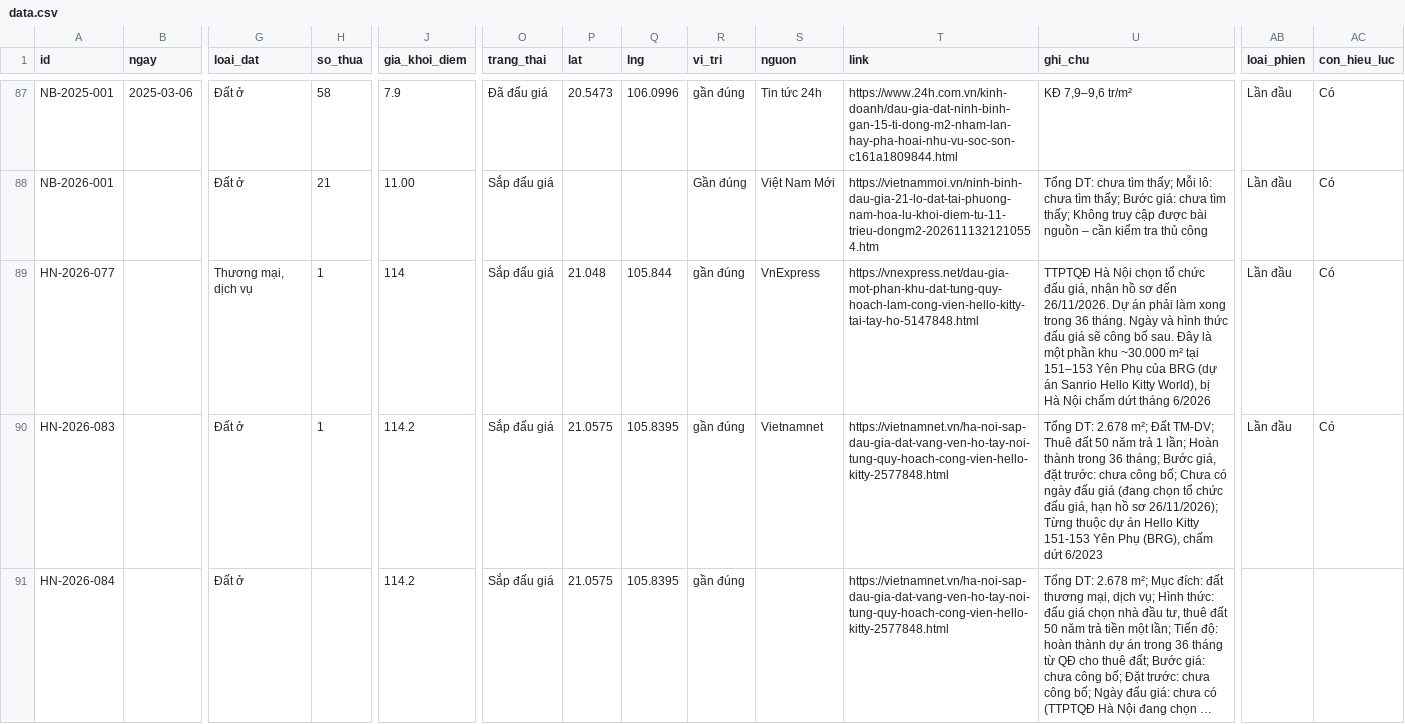
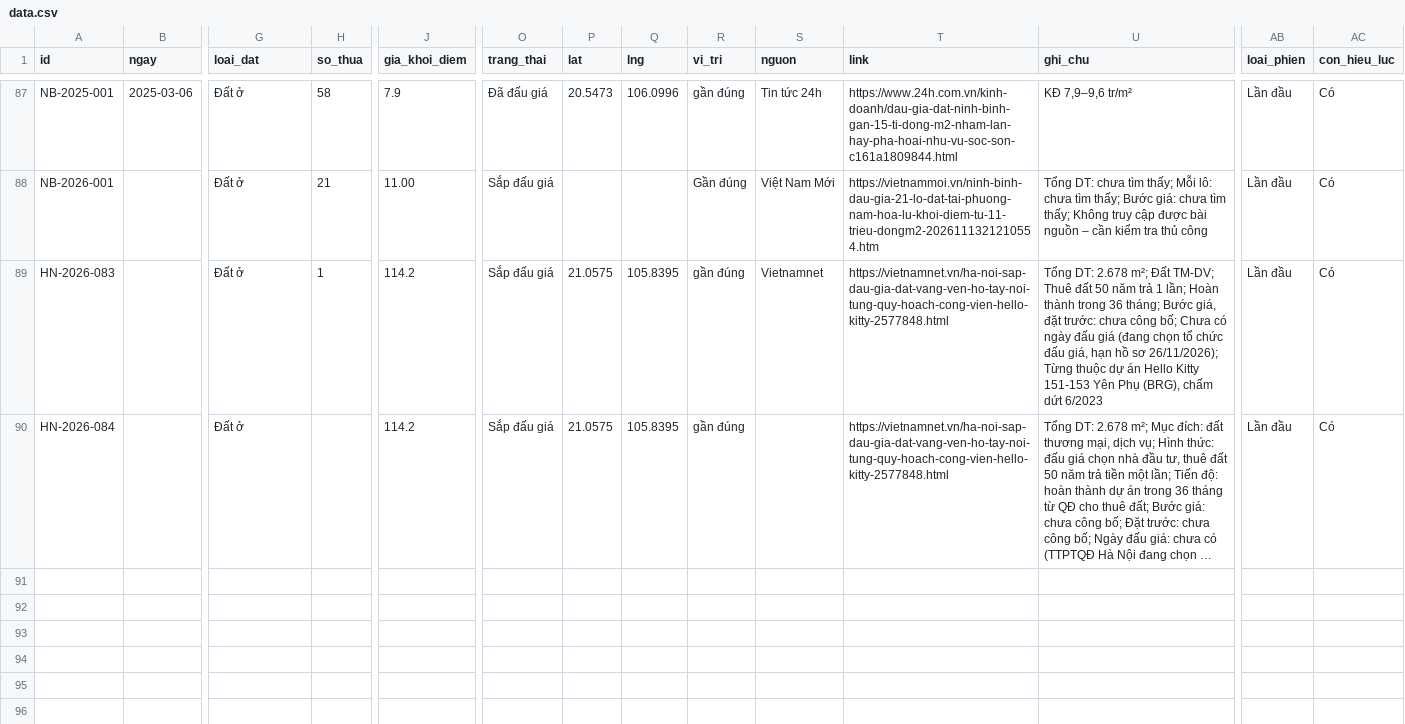
Before and after one commit to pnhimai98-creator/ban-do-dau-gia, a CSV file: data.csv, drawn as a sheet; only a part is shown, gaps mark what is left out; long unchanged cells end in …; removed rows and columns are numbered as before the commit, all else as after; rows hold the shown columns only; the diff names each change by its address in the sheet, - before the commit and + after, or states it on an @@ line.

Commit message:
Bảng tính: sửa 1, xóa 1 phiên

```diff
--- a/data.csv
+++ b/data.csv
-row 89: HN-2026-077 |  | Thương mại, dịch vụ | 1 | 114 | Sắp đấu giá | 21.048 | 105.844 | gần đúng | VnExpress | https://vnexpress.net/dau-gia-mot-phan-khu-dat-tung-quy-hoach-lam-cong-vien-hello-kitty-tai-tay-ho-5147848.html | TTPTQĐ Hà Nội chọn tổ chức đấu giá, nhận hồ sơ đến 26/11/2026. Dự án phải làm xong trong 36 tháng. Ngày và hình thức đấu giá sẽ công bố sau. Đây là một phần khu ~30.000 m² tại 151–153 Yên Phụ của BRG (dự án Sanrio Hello Kitty World), bị Hà Nội chấm dứt tháng 6/2026 | Lần đầu | Có
-AB90 (loai_phien): (empty)
+AB90 (loai_phien): Lần đầu
-AC90 (con_hieu_luc): (empty)
+AC90 (con_hieu_luc): Có
```
